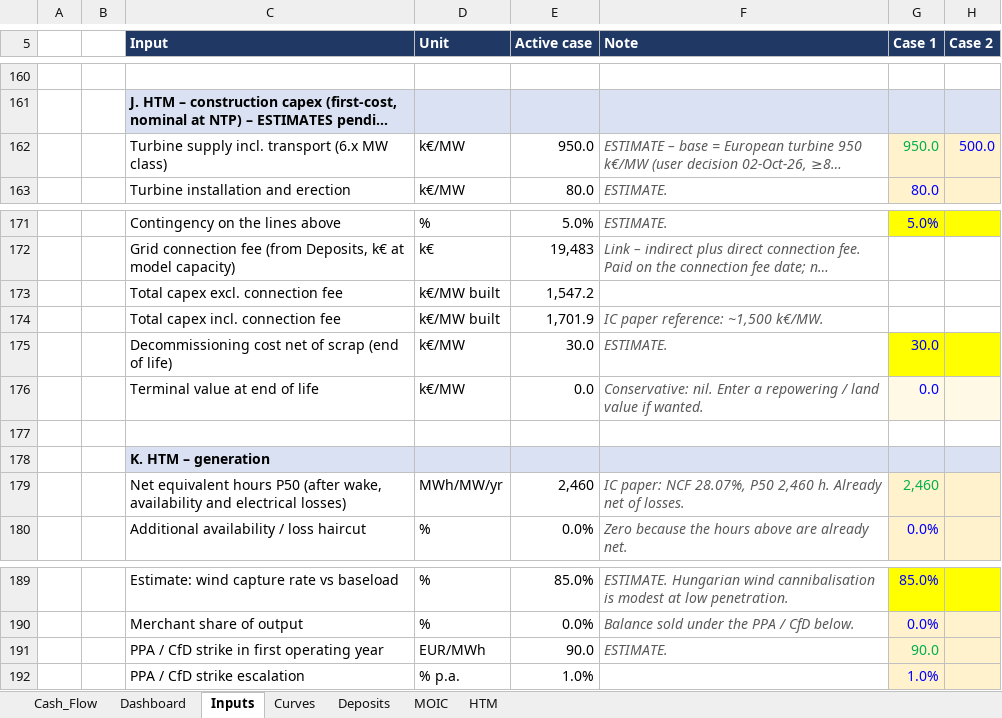
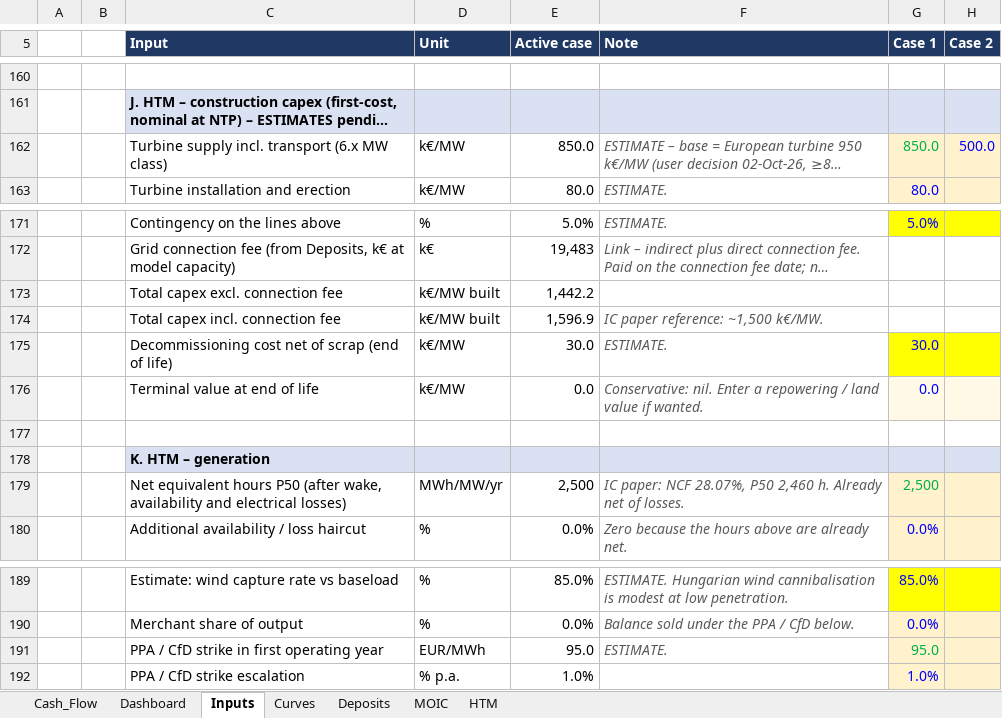
Before and after one commit to ZalanZad/FEP_modeller, an Excel workbook: projects/bora_v5_summary/out/Bora_model_RTB_COD_HTM.xlsm, sheet Inputs, drawn as a sheet; only a part is shown, gaps mark what is left out; long unchanged cells end in …; values as stored, in another font and other column widths than the file's, no borders; the diff names each change by its address in the sheet, - before the commit and + after, or states it on an @@ line.

```diff
--- a/projects/bora_v5_summary/out/Bora_model_RTB_COD_HTM.xlsm (sheet Inputs)
+++ b/projects/bora_v5_summary/out/Bora_model_RTB_COD_HTM.xlsm (sheet Inputs)
-E162 (Active case): 950.0
+E162 (Active case): 850.0
-G162 (Case 1): 950.0
+G162 (Case 1): 850.0
-E173 (Active case): 1,547.2
+E173 (Active case): 1,442.2
-E174 (Active case): 1,701.9
+E174 (Active case): 1,596.9
-E179 (Active case): 2,460
+E179 (Active case): 2,500
-G179 (Case 1): 2,460
+G179 (Case 1): 2,500
-E191 (Active case): 90.0
+E191 (Active case): 95.0
-G191 (Case 1): 90.0
+G191 (Case 1): 95.0
```
Also changed, not shown: sheet HTM, sheet Cash_Flow, sheet Dashboard, formulas that keep their value, 3 other files.
